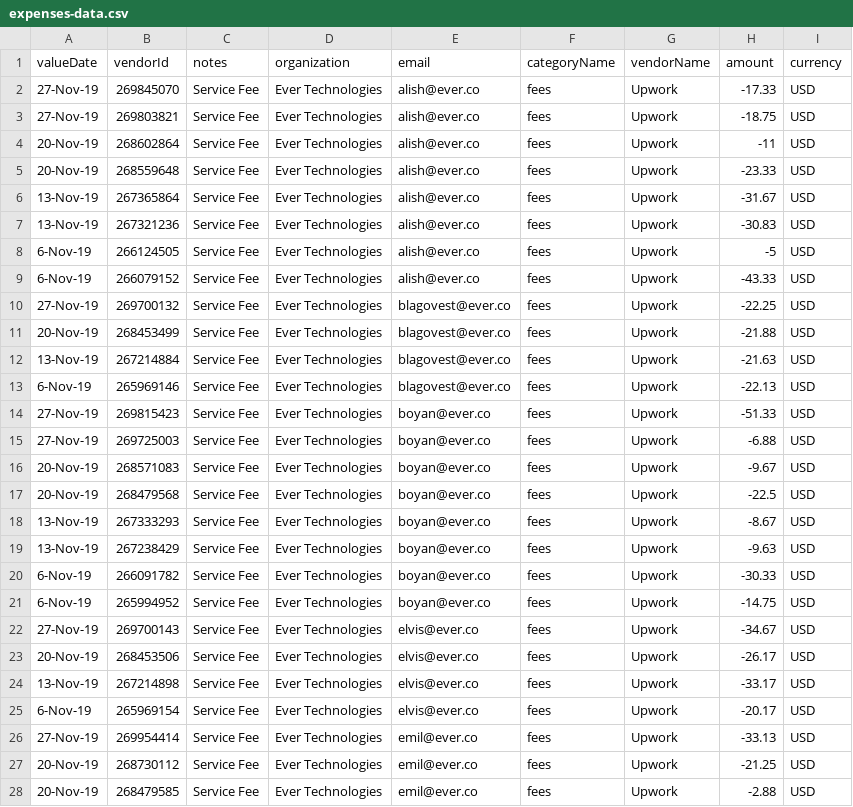
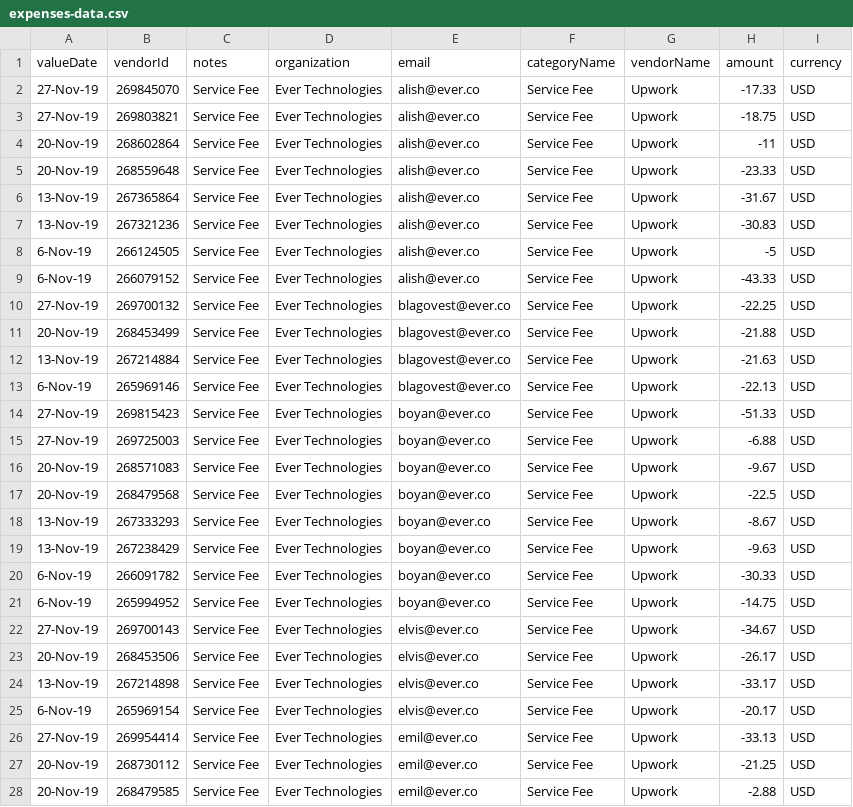
Before and after one commit to titanrtx0714/Team_Manager, a CSV file: apps/api/src/app/expense/expense-seed-data/expenses-data.csv, drawn as a sheet; only a part is shown; the diff covers the shown part only.

Commit message:
feat: removed hard coded categories for expense

```diff
--- a/apps/api/src/app/expense/expense-seed-data/expenses-data.csv
+++ b/apps/api/src/app/expense/expense-seed-data/expenses-data.csv
@@ -1,28 +1,28 @@
 valueDate,vendorId,notes,organization,email,categoryName,vendorName,amount,currency
-27-Nov-19,269845070,Service Fee,Ever Technologies,alish@ever.co,fees,Upwork,-17.33,USD
-27-Nov-19,269803821,Service Fee,Ever Technologies,alish@ever.co,fees,Upwork,-18.75,USD
-20-Nov-19,268602864,Service Fee,Ever Technologies,alish@ever.co,fees,Upwork,-11,USD
-20-Nov-19,268559648,Service Fee,Ever Technologies,alish@ever.co,fees,Upwork,-23.33,USD
-13-Nov-19,267365864,Service Fee,Ever Technologies,alish@ever.co,fees,Upwork,-31.67,USD
-13-Nov-19,267321236,Service Fee,Ever Technologies,alish@ever.co,fees,Upwork,-30.83,USD
-6-Nov-19,266124505,Service Fee,Ever Technologies,alish@ever.co,fees,Upwork,-5,USD
-6-Nov-19,266079152,Service Fee,Ever Technologies,alish@ever.co,fees,Upwork,-43.33,USD
-27-Nov-19,269700132,Service Fee,Ever Technologies,blagovest@ever.co,fees,Upwork,-22.25,USD
-20-Nov-19,268453499,Service Fee,Ever Technologies,blagovest@ever.co,fees,Upwork,-21.88,USD
-13-Nov-19,267214884,Service Fee,Ever Technologies,blagovest@ever.co,fees,Upwork,-21.63,USD
-6-Nov-19,265969146,Service Fee,Ever Technologies,blagovest@ever.co,fees,Upwork,-22.13,USD
-27-Nov-19,269815423,Service Fee,Ever Technologies,boyan@ever.co,fees,Upwork,-51.33,USD
-27-Nov-19,269725003,Service Fee,Ever Technologies,boyan@ever.co,fees,Upwork,-6.88,USD
-20-Nov-19,268571083,Service Fee,Ever Technologies,boyan@ever.co,fees,Upwork,-9.67,USD
-20-Nov-19,268479568,Service Fee,Ever Technologies,boyan@ever.co,fees,Upwork,-22.5,USD
-13-Nov-19,267333293,Service Fee,Ever Technologies,boyan@ever.co,fees,Upwork,-8.67,USD
-13-Nov-19,267238429,Service Fee,Ever Technologies,boyan@ever.co,fees,Upwork,-9.63,USD
-6-Nov-19,266091782,Service Fee,Ever Technologies,boyan@ever.co,fees,Upwork,-30.33,USD
-6-Nov-19,265994952,Service Fee,Ever Technologies,boyan@ever.co,fees,Upwork,-14.75,USD
-27-Nov-19,269700143,Service Fee,Ever Technologies,elvis@ever.co,fees,Upwork,-34.67,USD
-20-Nov-19,268453506,Service Fee,Ever Technologies,elvis@ever.co,fees,Upwork,-26.17,USD
-13-Nov-19,267214898,Service Fee,Ever Technologies,elvis@ever.co,fees,Upwork,-33.17,USD
-6-Nov-19,265969154,Service Fee,Ever Technologies,elvis@ever.co,fees,Upwork,-20.17,USD
-27-Nov-19,269954414,Service Fee,Ever Technologies,emil@ever.co,fees,Upwork,-33.13,USD
-20-Nov-19,268730112,Service Fee,Ever Technologies,emil@ever.co,fees,Upwork,-21.25,USD
-20-Nov-19,268479585,Service Fee,Ever Technologies,emil@ever.co,fees,Upwork,-2.88,USD
+27-Nov-19,269845070,Service Fee,Ever Technologies,alish@ever.co,Service Fee,Upwork,-17.33,USD
+27-Nov-19,269803821,Service Fee,Ever Technologies,alish@ever.co,Service Fee,Upwork,-18.75,USD
+20-Nov-19,268602864,Service Fee,Ever Technologies,alish@ever.co,Service Fee,Upwork,-11,USD
+20-Nov-19,268559648,Service Fee,Ever Technologies,alish@ever.co,Service Fee,Upwork,-23.33,USD
+13-Nov-19,267365864,Service Fee,Ever Technologies,alish@ever.co,Service Fee,Upwork,-31.67,USD
+13-Nov-19,267321236,Service Fee,Ever Technologies,alish@ever.co,Service Fee,Upwork,-30.83,USD
+6-Nov-19,266124505,Service Fee,Ever Technologies,alish@ever.co,Service Fee,Upwork,-5,USD
+6-Nov-19,266079152,Service Fee,Ever Technologies,alish@ever.co,Service Fee,Upwork,-43.33,USD
+27-Nov-19,269700132,Service Fee,Ever Technologies,blagovest@ever.co,Service Fee,Upwork,-22.25,USD
+20-Nov-19,268453499,Service Fee,Ever Technologies,blagovest@ever.co,Service Fee,Upwork,-21.88,USD
+13-Nov-19,267214884,Service Fee,Ever Technologies,blagovest@ever.co,Service Fee,Upwork,-21.63,USD
+6-Nov-19,265969146,Service Fee,Ever Technologies,blagovest@ever.co,Service Fee,Upwork,-22.13,USD
+27-Nov-19,269815423,Service Fee,Ever Technologies,boyan@ever.co,Service Fee,Upwork,-51.33,USD
+27-Nov-19,269725003,Service Fee,Ever Technologies,boyan@ever.co,Service Fee,Upwork,-6.88,USD
+20-Nov-19,268571083,Service Fee,Ever Technologies,boyan@ever.co,Service Fee,Upwork,-9.67,USD
+20-Nov-19,268479568,Service Fee,Ever Technologies,boyan@ever.co,Service Fee,Upwork,-22.5,USD
+13-Nov-19,267333293,Service Fee,Ever Technologies,boyan@ever.co,Service Fee,Upwork,-8.67,USD
+13-Nov-19,267238429,Service Fee,Ever Technologies,boyan@ever.co,Service Fee,Upwork,-9.63,USD
+6-Nov-19,266091782,Service Fee,Ever Technologies,boyan@ever.co,Service Fee,Upwork,-30.33,USD
+6-Nov-19,265994952,Service Fee,Ever Technologies,boyan@ever.co,Service Fee,Upwork,-14.75,USD
+27-Nov-19,269700143,Service Fee,Ever Technologies,elvis@ever.co,Service Fee,Upwork,-34.67,USD
+20-Nov-19,268453506,Service Fee,Ever Technologies,elvis@ever.co,Service Fee,Upwork,-26.17,USD
+13-Nov-19,267214898,Service Fee,Ever Technologies,elvis@ever.co,Service Fee,Upwork,-33.17,USD
+6-Nov-19,265969154,Service Fee,Ever Technologies,elvis@ever.co,Service Fee,Upwork,-20.17,USD
+27-Nov-19,269954414,Service Fee,Ever Technologies,emil@ever.co,Service Fee,Upwork,-33.13,USD
+20-Nov-19,268730112,Service Fee,Ever Technologies,emil@ever.co,Service Fee,Upwork,-21.25,USD
+20-Nov-19,268479585,Service Fee,Ever Technologies,emil@ever.co,Service Fee,Upwork,-2.88,USD
```
Also changed, not shown: 6 edited cells elsewhere in this file, 24 other files.
